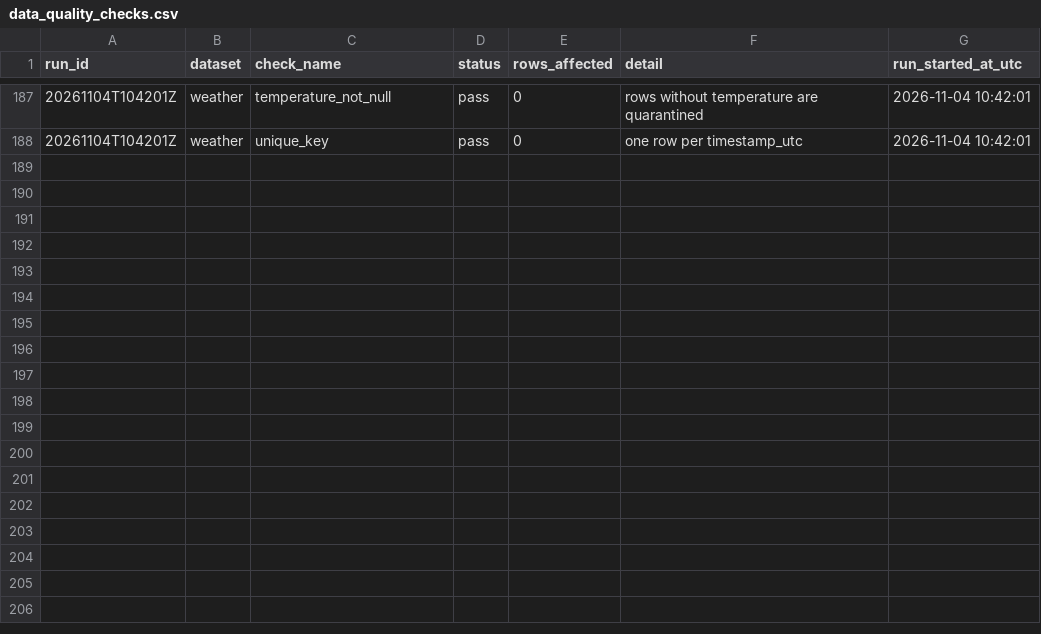
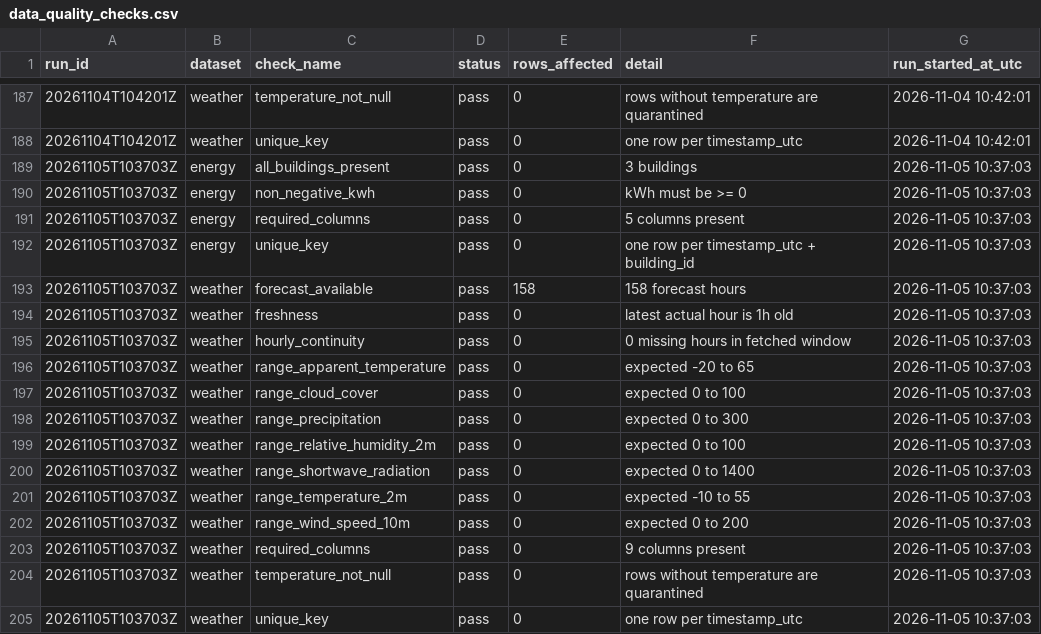
Before and after one commit to samerraef16-hash/Weather-energy-dashboard, a CSV file: data/powerbi/data_quality_checks.csv, drawn as a sheet; only a part is shown, gaps mark what is left out; the diff names each change by its address in the sheet, - before the commit and + after, or states it on an @@ line.

```diff
--- a/data/powerbi/data_quality_checks.csv
+++ b/data/powerbi/data_quality_checks.csv
+row 189: 20261105T103703Z | energy | all_buildings_present | pass | 0 | 3 buildings | 2026-11-05 10:37:03
+row 190: 20261105T103703Z | energy | non_negative_kwh | pass | 0 | kWh must be >= 0 | 2026-11-05 10:37:03
+row 191: 20261105T103703Z | energy | required_columns | pass | 0 | 5 columns present | 2026-11-05 10:37:03
+row 192: 20261105T103703Z | energy | unique_key | pass | 0 | one row per timestamp_utc + building_id | 2026-11-05 10:37:03
+row 193: 20261105T103703Z | weather | forecast_available | pass | 158 | 158 forecast hours | 2026-11-05 10:37:03
+row 194: 20261105T103703Z | weather | freshness | pass | 0 | latest actual hour is 1h old | 2026-11-05 10:37:03
+row 195: 20261105T103703Z | weather | hourly_continuity | pass | 0 | 0 missing hours in fetched window | 2026-11-05 10:37:03
+row 196: 20261105T103703Z | weather | range_apparent_temperature | pass | 0 | expected -20 to 65 | 2026-11-05 10:37:03
+row 197: 20261105T103703Z | weather | range_cloud_cover | pass | 0 | expected 0 to 100 | 2026-11-05 10:37:03
+row 198: 20261105T103703Z | weather | range_precipitation | pass | 0 | expected 0 to 300 | 2026-11-05 10:37:03
+row 199: 20261105T103703Z | weather | range_relative_humidity_2m | pass | 0 | expected 0 to 100 | 2026-11-05 10:37:03
+row 200: 20261105T103703Z | weather | range_shortwave_radiation | pass | 0 | expected 0 to 1400 | 2026-11-05 10:37:03
+row 201: 20261105T103703Z | weather | range_temperature_2m | pass | 0 | expected -10 to 55 | 2026-11-05 10:37:03
+row 202: 20261105T103703Z | weather | range_wind_speed_10m | pass | 0 | expected 0 to 200 | 2026-11-05 10:37:03
+row 203: 20261105T103703Z | weather | required_columns | pass | 0 | 9 columns present | 2026-11-05 10:37:03
+row 204: 20261105T103703Z | weather | temperature_not_null | pass | 0 | rows without temperature are quarantined | 2026-11-05 10:37:03
+row 205: 20261105T103703Z | weather | unique_key | pass | 0 | one row per timestamp_utc | 2026-11-05 10:37:03
```
Also changed, not shown: data/powerbi/dim_date.csv, data/powerbi/fact_anomalies.csv, 7 other files.
